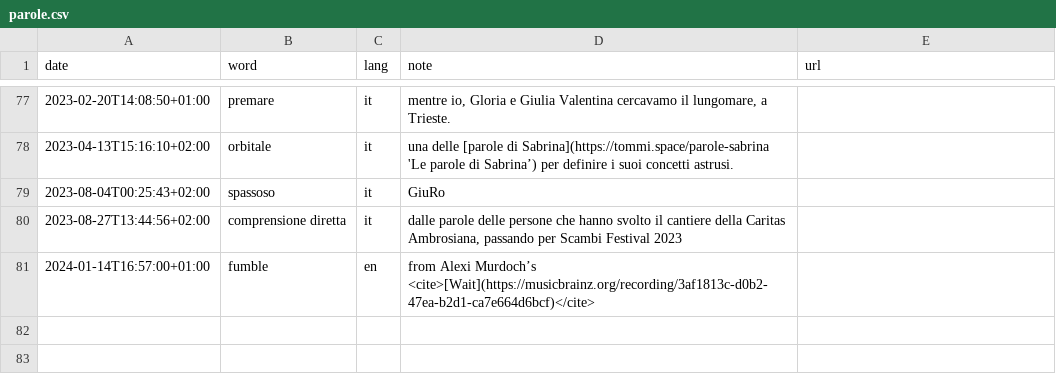
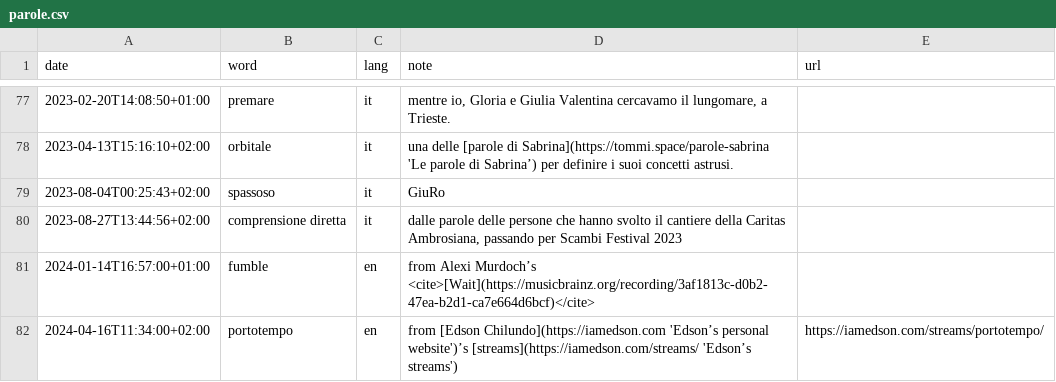
Before and after one commit to xplosionmind/tommi.space, a CSV file: data/parole.csv, drawn as a sheet; only a part is shown, gaps mark what is left out; the diff names each change by its address in the sheet, - before the commit and + after, or states it on an @@ line.

```diff
--- a/data/parole.csv
+++ b/data/parole.csv
+row 82: 2024-04-16T11:34:00+02:00 | portotempo | en | from [Edson Chilundo](https://iamedson.com 'Edson’s personal website')’s [streams](https://iamedson.com/streams/ 'Edson’s streams') | https://iamedson.com/streams/portotempo/
```
Also changed, not shown: data/books-wishlist.csv, data/internetawesomeness.csv, 14 other files.
